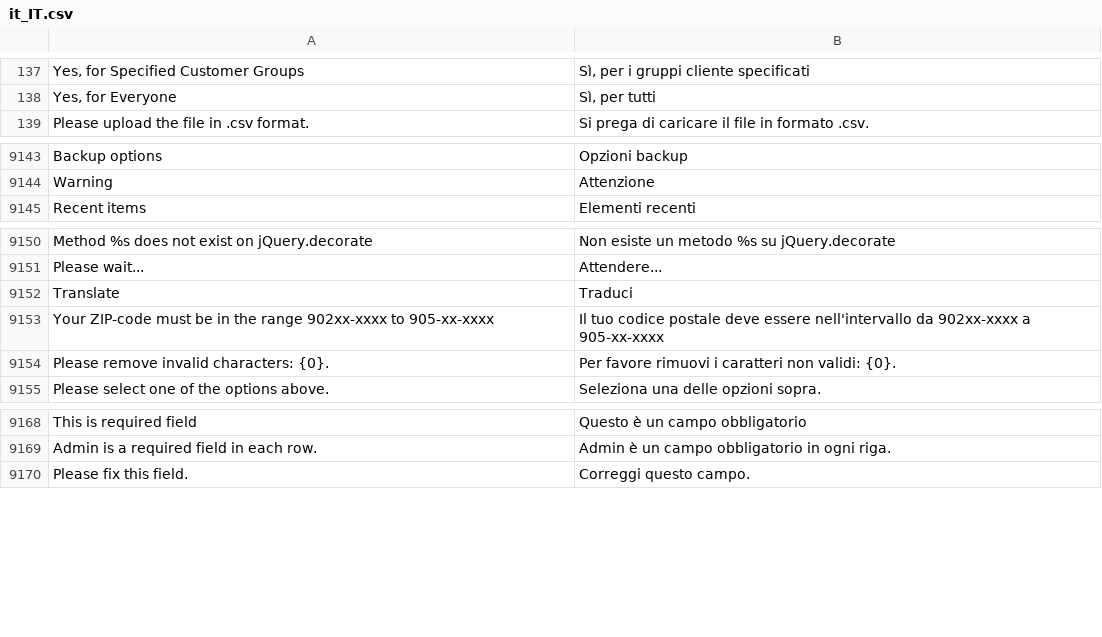
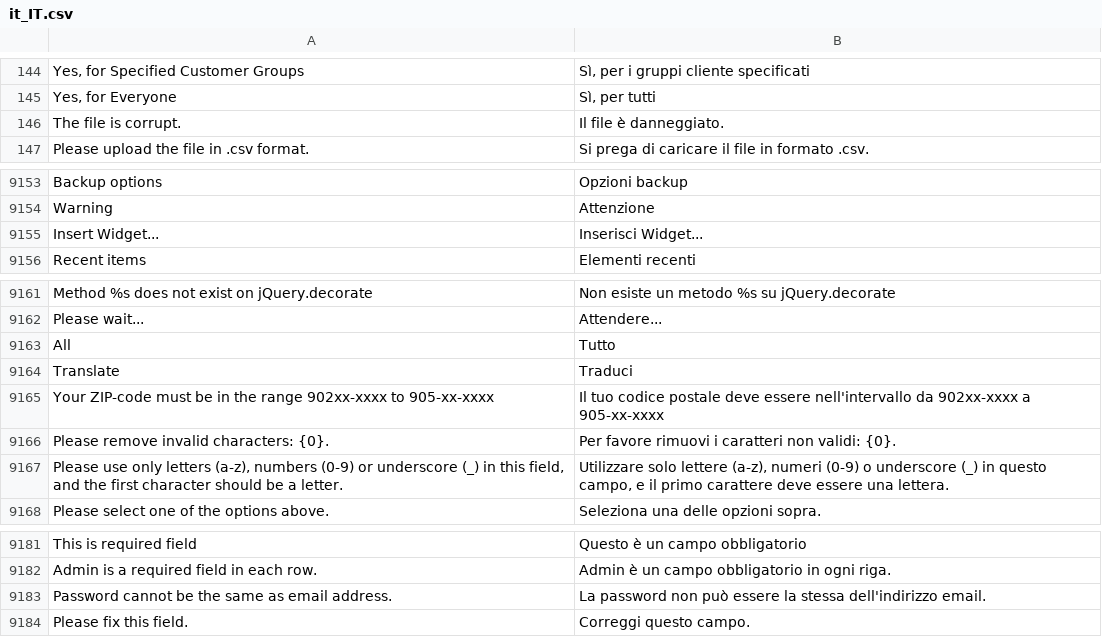
Before and after one commit to magento-l10n/language-it_IT, a CSV file: it_IT.csv, drawn as a sheet; only a part is shown, gaps mark what is left out; the diff covers the shown part only; the diff names each change by its address in the sheet, - before the commit and + after, or states it on an @@ line.

```diff
--- a/it_IT.csv
+++ b/it_IT.csv
+row 146: The file is corrupt. | Il file è danneggiato.
+row 9155: Insert Widget... | Inserisci Widget...
+row 9163: All | Tutto
+row 9167: Please use only letters (a-z), numbers (0-9) or underscore (_) in this field, and the first character should be a letter. | Utilizzare solo lettere (a-z), numeri (0-9) o underscore (_) in questo campo, e il primo carattere deve essere una lettera.
+row 9183: Password cannot be the same as email address. | La password non può essere la stessa dell'indirizzo email.
```
Also changed, not shown: 14 added rows elsewhere in this file, 1 other file.
